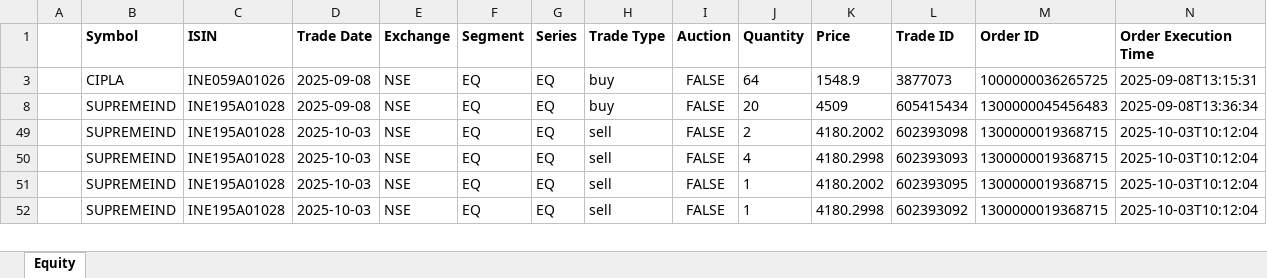
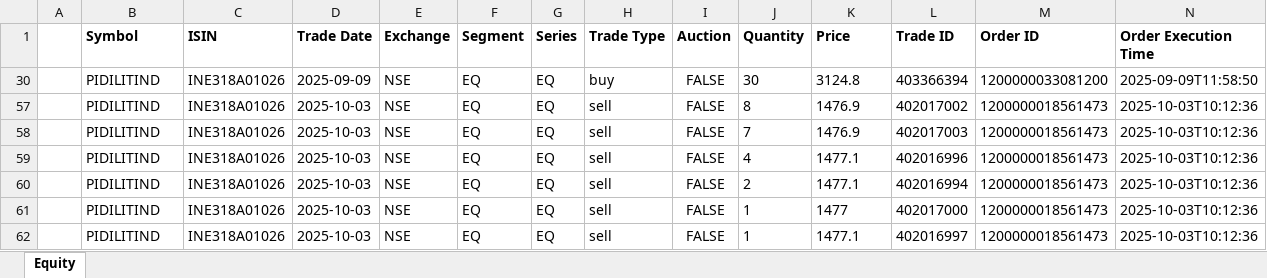
Before and after one commit to murali-1975/stockjournal, an Excel workbook: Tradebook Template - Copy.xlsx, sheet Equity, drawn as a sheet; only a part is shown; values as stored, in another font and other column widths than the file's, no borders; removed rows and columns are numbered as before the commit, all else as after; the diff covers the shown part only; the diff names each change by its address in the sheet, - before the commit and + after, or states it on an @@ line.

```diff
--- a/Tradebook Template - Copy.xlsx (sheet Equity)
+++ b/Tradebook Template - Copy.xlsx (sheet Equity)
-B30 (Symbol): CIPLA
+B30 (Symbol): PIDILITIND
-C30 (ISIN): INE059A01026
+C30 (ISIN): INE318A01026
-D30 (Trade Date): 2025-09-08
+D30 (Trade Date): 2025-09-09
-J30 (Quantity): 64
+J30 (Quantity): 30
-K30 (Price): 1548.9
+K30 (Price): 3124.8
-L30 (Trade ID): 3877073
+L30 (Trade ID): 403366394
-M30 (Order ID): 1000000036265725
+M30 (Order ID): 1200000033081200
-N30 (Order Execution Time): 2025-09-08T13:15:31
+N30 (Order Execution Time): 2025-09-09T11:58:50
@@ row 8 hidden:  | SUPREMEIND | INE195A01028 | 2025-09-08 | NSE | EQ | EQ | buy | FALSE | 20 | 4509 | 605415434 | 1300000045456483 | 2025-09-08T13:36:34 @@
-B57 (Symbol): SUPREMEIND
+B57 (Symbol): PIDILITIND
-C57 (ISIN): INE195A01028
+C57 (ISIN): INE318A01026
-J57 (Quantity): 2
+J57 (Quantity): 8
-K57 (Price): 4180.2002
+K57 (Price): 1476.9
-L57 (Trade ID): 602393098
+L57 (Trade ID): 402017002
-M57 (Order ID): 1300000019368715
+M57 (Order ID): 1200000018561473
-N57 (Order Execution Time): 2025-10-03T10:12:04
+N57 (Order Execution Time): 2025-10-03T10:12:36
@@ row 58 unhidden:  | PIDILITIND | INE318A01026 | 2025-10-03 | NSE | EQ | EQ | sell | FALSE | 7 | 1476.9 | 402017003 | 1200000018561473 | 2025-10-03T10:12:36 @@
-B59 (Symbol): SUPREMEIND
+B59 (Symbol): PIDILITIND
-C59 (ISIN): INE195A01028
+C59 (ISIN): INE318A01026
-K59 (Price): 4180.2998
+K59 (Price): 1477.1
-L59 (Trade ID): 602393093
+L59 (Trade ID): 402016996
-M59 (Order ID): 1300000019368715
+M59 (Order ID): 1200000018561473
-N59 (Order Execution Time): 2025-10-03T10:12:04
+N59 (Order Execution Time): 2025-10-03T10:12:36
@@ row 60 unhidden:  | PIDILITIND | INE318A01026 | 2025-10-03 | NSE | EQ | EQ | sell | FALSE | 2 | 1477.1 | 402016994 | 1200000018561473 | 2025-10-03T10:12:36 @@
-B61:B62 (Symbol): SUPREMEIND
+B61:B62 (Symbol): PIDILITIND
-C61:C62 (ISIN): INE195A01028
+C61:C62 (ISIN): INE318A01026
-K61 (Price): 4180.2002
+K61 (Price): 1477
-L61 (Trade ID): 602393095
+L61 (Trade ID): 402017000
-M61:M62 (Order ID): 1300000019368715
+M61:M62 (Order ID): 1200000018561473
-N61:N62 (Order Execution Time): 2025-10-03T10:12:04
+N61:N62 (Order Execution Time): 2025-10-03T10:12:36
-K62 (Price): 4180.2998
+K62 (Price): 1477.1
-L62 (Trade ID): 602393092
+L62 (Trade ID): 402016997
```
Also changed, not shown: 8 added rows, 8 hidden or unhidden rows and 57 edited cells elsewhere in this sheet, Equity_Master.xlsx, Tradebook Template.xlsx, 18 other files.
